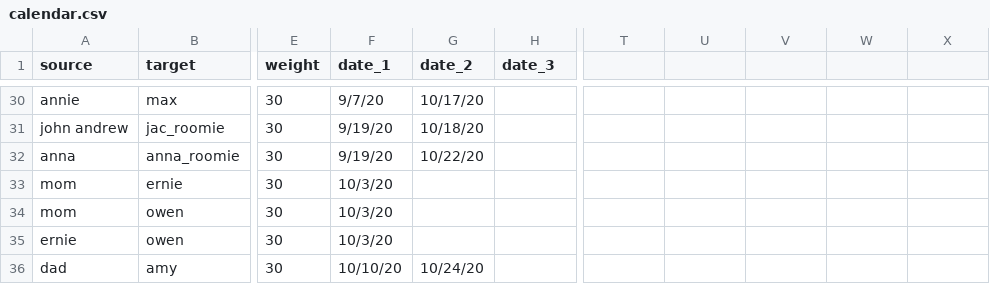
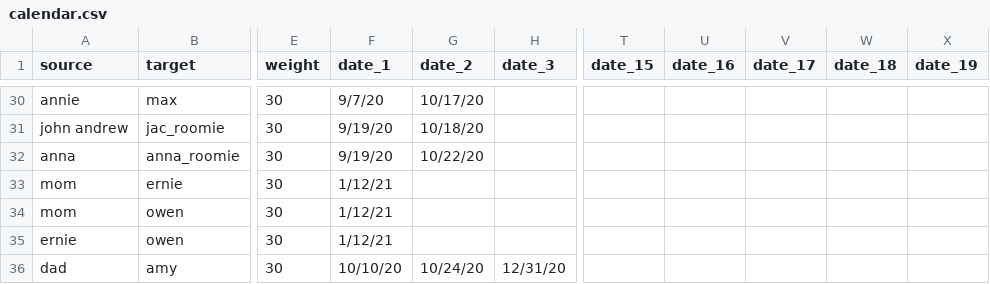
Before and after one commit to svannie678/my_personal_corona_tracker, a CSV file: data/calendar.csv, drawn as a sheet; only a part is shown, gaps mark what is left out; the diff covers the shown part only; the diff names each change by its address in the sheet, - before the commit and + after, or states it on an @@ line.

```diff
--- a/data/calendar.csv
+++ b/data/calendar.csv
-T1: (empty)
+T1: date_15
-U1: (empty)
+U1: date_16
-V1: (empty)
+V1: date_17
-W1: (empty)
+W1: date_18
-X1: (empty)
+X1: date_19
-F33:F35 (date_1): 10/3/20
+F33:F35 (date_1): 1/12/21
-H36 (date_3): (empty)
+H36 (date_3): 12/31/20
```
Also changed, not shown: 2 added rows and 27 edited cells elsewhere in this file, docs/data/calendar.csv, 2 other files.
